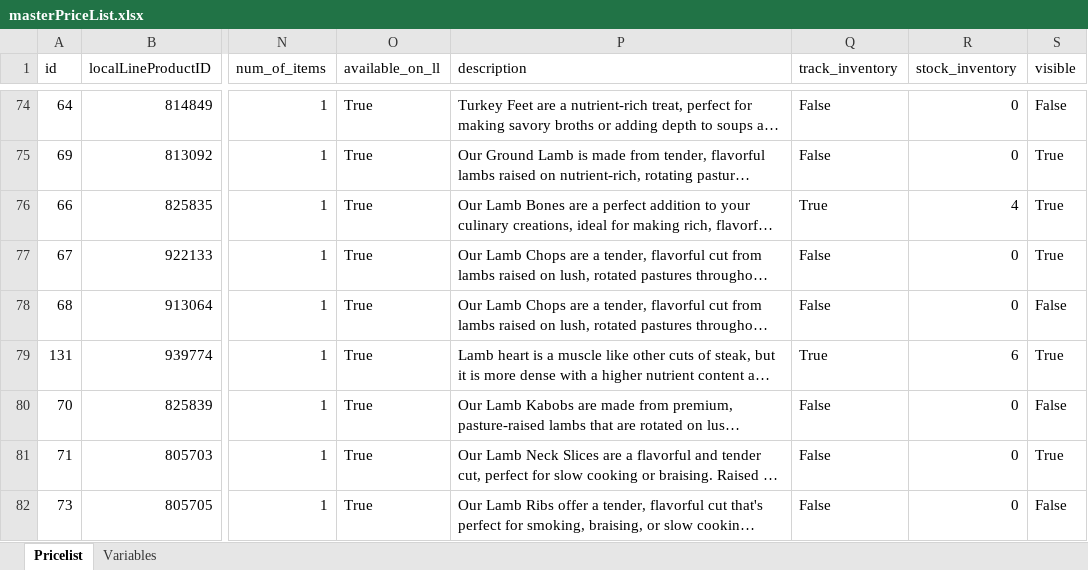
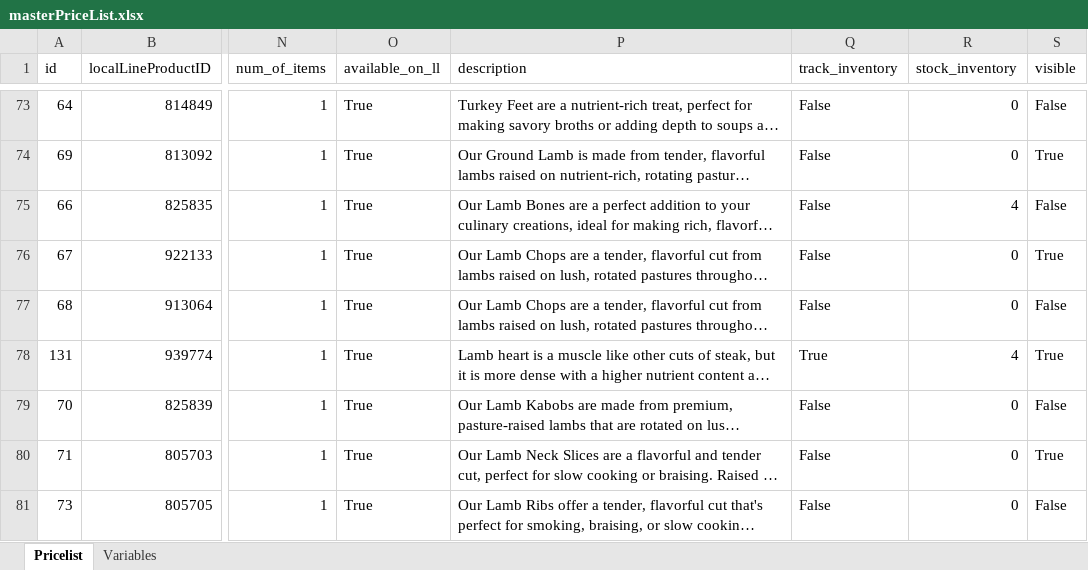
Before and after one commit to deckfamilyfarm/killdeer, an Excel workbook: docs/masterPriceList.xlsx, sheet Pricelist, drawn as a sheet; only a part is shown, gaps mark what is left out; long unchanged cells end in …; values as stored, in another font and other column widths than the file's, no borders; addresses are those after the commit; the diff covers the shown part only; the diff names each change by its address in the sheet, - before the commit and + after, or states it on an @@ line.

Commit message:
Updating masterPriceList

```diff
--- a/docs/masterPriceList.xlsx (sheet Pricelist)
+++ b/docs/masterPriceList.xlsx (sheet Pricelist)
-Q75 (track_inventory): True
+Q75 (track_inventory): False
-S75 (visible): True
+S75 (visible): False
-R78 (stock_inventory): 6
+R78 (stock_inventory): 4
```
Also changed, not shown: 2 removed rows and 22 edited cells elsewhere in this sheet.
